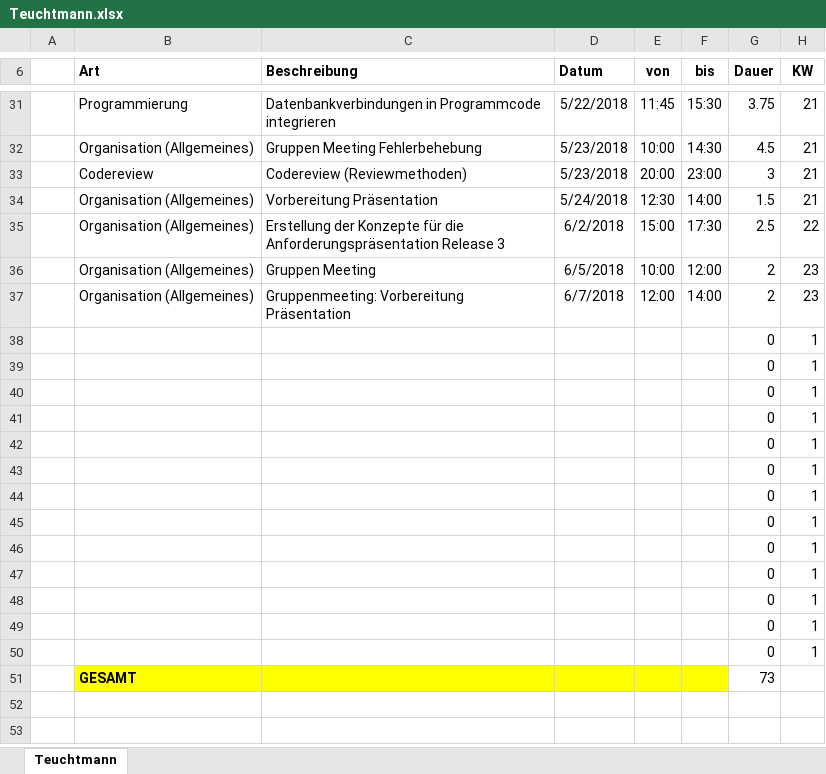
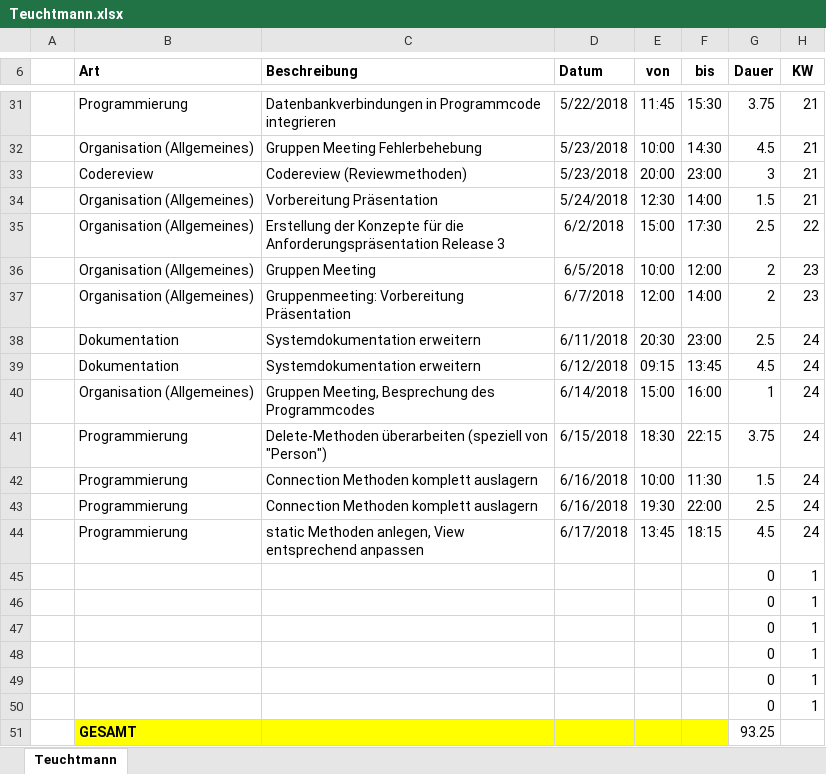
Before and after one commit to ateuchtmann/259035_SoftEngPR, an Excel workbook: Dokumente/Zeiterfassung/Teuchtmann.xlsx, sheet Teuchtmann, drawn as a sheet; only a part is shown, gaps mark what is left out; values as stored, in another font and other column widths than the file's, no borders; table styles not drawn; removed rows and columns are numbered as before the commit, all else as after; the diff names each change by its address in the sheet, - before the commit and + after, or states it on an @@ line.

Commit message:
Organisation, Dokumentation
Systemdokumentation erweitert

```diff
--- a/Dokumente/Zeiterfassung/Teuchtmann.xlsx (sheet Teuchtmann)
+++ b/Dokumente/Zeiterfassung/Teuchtmann.xlsx (sheet Teuchtmann)
+row 38:  | Dokumentation | Systemdokumentation erweitern | 6/11/2018 | 20:30 | 23:00 | 2.5 | 24
+row 39:  | Dokumentation | Systemdokumentation erweitern | 6/12/2018 | 09:15 | 13:45 | 4.5 | 24
+row 40:  | Organisation (Allgemeines) | Gruppen Meeting, Besprechung des Programmcodes | 6/14/2018 | 15:00 | 16:00 | 1 | 24
+row 41:  | Programmierung | Delete-Methoden überarbeiten (speziell von "Person") | 6/15/2018 | 18:30 | 22:15 | 3.75 | 24
+row 42:  | Programmierung | Connection Methoden komplett auslagern | 6/16/2018 | 10:00 | 11:30 | 1.5 | 24
+row 43:  | Programmierung | Connection Methoden komplett auslagern | 6/16/2018 | 19:30 | 22:00 | 2.5 | 24
+row 44:  | Programmierung | static Methoden anlegen, View entsprechend anpassen | 6/17/2018 | 13:45 | 18:15 | 4.5 | 24
-row 44:  |  |  |  |  |  | 0 | 1
-row 45:  |  |  |  |  |  | 0 | 1
-row 46:  |  |  |  |  |  | 0 | 1
-row 47:  |  |  |  |  |  | 0 | 1
-row 48:  |  |  |  |  |  | 0 | 1
-row 49:  |  |  |  |  |  | 0 | 1
-row 50:  |  |  |  |  |  | 0 | 1
-G51 (Dauer): 73
+G51 (Dauer): 93.25
```
Also changed, not shown: 2 other files.
